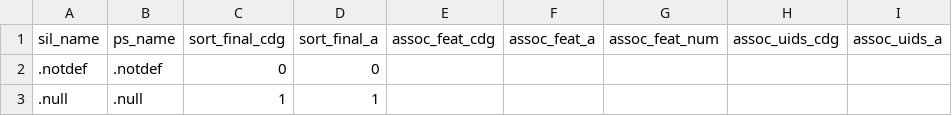
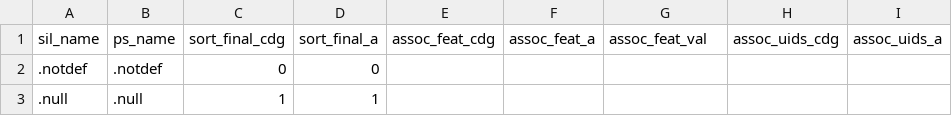
Before and after one commit to silnrsi/font-charis, a CSV file: source/glyph_data.csv, drawn as a sheet; only a part is shown.

Commit message:
Change header field assoc_feat_num > assoc_feat_val

```diff
--- a/source/glyph_data.csv
+++ b/source/glyph_data.csv
@@ -1,2 +1,2 @@
-sil_name,ps_name,sort_final_cdg,sort_final_a,assoc_feat_cdg,assoc_feat_a,assoc_feat_num,assoc_uids_cdg,assoc_uids_a
+sil_name,ps_name,sort_final_cdg,sort_final_a,assoc_feat_cdg,assoc_feat_a,assoc_feat_val,assoc_uids_cdg,assoc_uids_a
 .notdef,.notdef,0,0,,,,,
```
